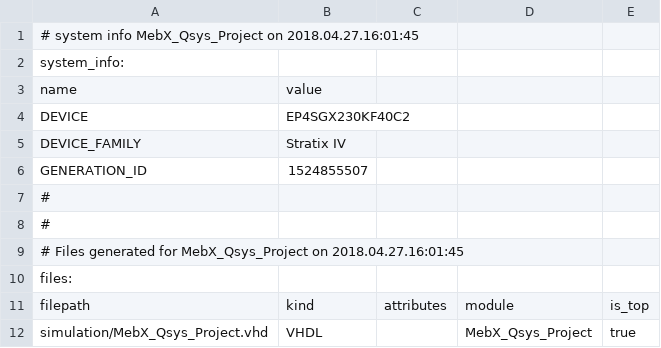
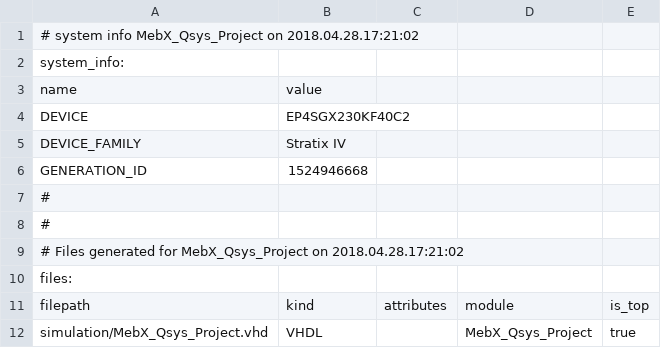
Before and after one commit to NSEE/SimuCam_Development_NFEE, a CSV file: G3U_HW_V02_2GB/Qsys_Project/MebX_Qsys_Project/MebX_Qsys_Project.csv, drawn as a sheet; only a part is shown.

```diff
--- a/G3U_HW_V02_2GB/Qsys_Project/MebX_Qsys_Project/MebX_Qsys_Project.csv
+++ b/G3U_HW_V02_2GB/Qsys_Project/MebX_Qsys_Project/MebX_Qsys_Project.csv
@@ -1,2 +1,2 @@
-# system info MebX_Qsys_Project on 2018.04.27.16:01:45
+# system info MebX_Qsys_Project on 2018.04.28.17:21:02
 system_info:
@@ -5,6 +5,6 @@ DEVICE,EP4SGX230KF40C2
 DEVICE_FAMILY,Stratix IV
-GENERATION_ID,1524855507
+GENERATION_ID,1524946668
 #
 #
-# Files generated for MebX_Qsys_Project on 2018.04.27.16:01:45
+# Files generated for MebX_Qsys_Project on 2018.04.28.17:21:02
 files:
```
Also changed, not shown: G3U_HW_V02_2GB/Quartus_Project/MebX_Qsys_Project_m1_ddr2_memory_p0_summary.csv, G3U_HW_V02_2GB/Quartus_Project/MebX_Qsys_Project_m2_ddr2_memory_p0_summary.csv, 46 other files.
